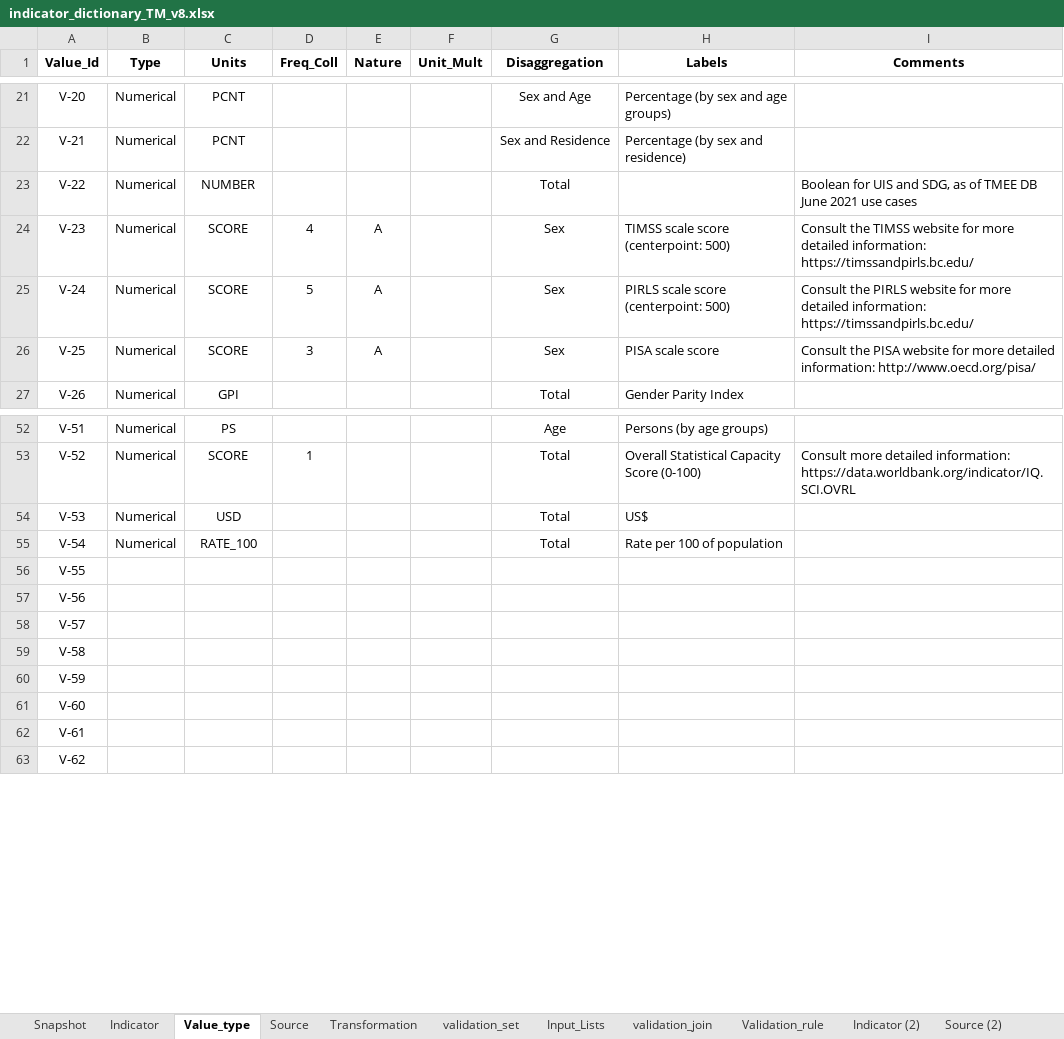
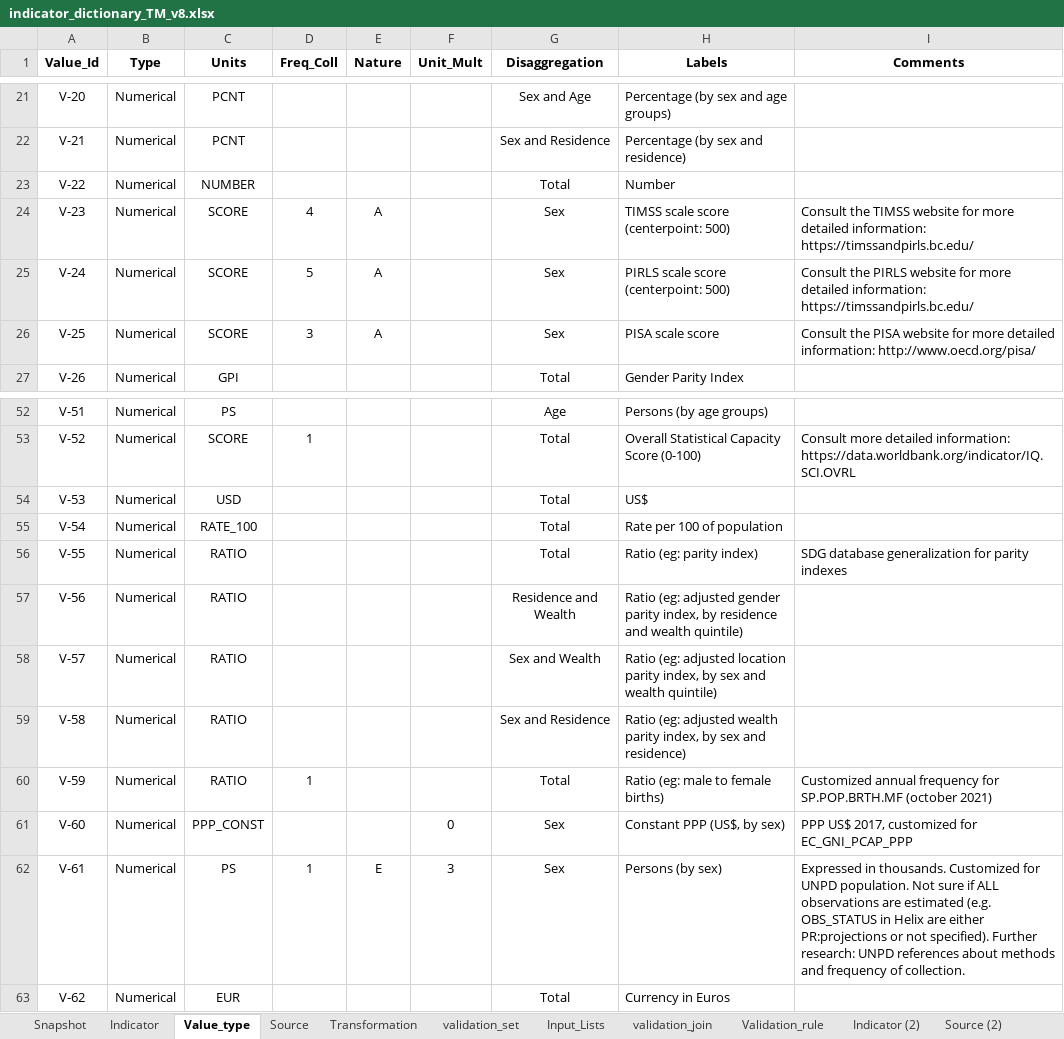
Before and after one commit to UNICEFECAR/dash, an Excel workbook: transmonee_dashboard/src/transmonee_dashboard/assets/indicator_dictionary_TM_v8.xlsx, sheet Value_type, drawn as a sheet; only a part is shown, gaps mark what is left out; values as stored, in another font and other column widths than the file's, no borders; the diff covers the shown part only; the diff names each change by its address in the sheet, - before the commit and + after, or states it on an @@ line.

```diff
--- a/transmonee_dashboard/src/transmonee_dashboard/assets/indicator_dictionary_TM_v8.xlsx (sheet Value_type)
+++ b/transmonee_dashboard/src/transmonee_dashboard/assets/indicator_dictionary_TM_v8.xlsx (sheet Value_type)
-H23 (Labels): (empty)
+H23 (Labels): Number
-I23 (Comments): Boolean for UIS and SDG, as of TMEE DB June 2021 use cases
+I23 (Comments): (empty)
-B56:B63 (Type): (empty)
+B56:B63 (Type): Numerical
-C56:C60 (Units): (empty)
+C56:C60 (Units): RATIO
-G56 (Disaggregation): (empty)
+G56 (Disaggregation): Total
-H56 (Labels): (empty)
+H56 (Labels): Ratio (eg: parity index)
-I56 (Comments): (empty)
+I56 (Comments): SDG database generalization for parity indexes
-G57 (Disaggregation): (empty)
+G57 (Disaggregation): Residence and Wealth
-H57 (Labels): (empty)
+H57 (Labels): Ratio (eg: adjusted gender parity index, by residence and wealth quintile)
-G58 (Disaggregation): (empty)
+G58 (Disaggregation): Sex and Wealth
-H58 (Labels): (empty)
+H58 (Labels): Ratio (eg: adjusted location parity index, by sex and wealth quintile)
-G59 (Disaggregation): (empty)
+G59 (Disaggregation): Sex and Residence
-H59 (Labels): (empty)
+H59 (Labels): Ratio (eg: adjusted wealth parity index, by sex and residence)
-D60 (Freq_Coll): (empty)
+D60 (Freq_Coll): 1
-G60 (Disaggregation): (empty)
+G60 (Disaggregation): Total
-H60 (Labels): (empty)
+H60 (Labels): Ratio (eg: male to female births)
-I60 (Comments): (empty)
+I60 (Comments): Customized annual frequency for SP.POP.BRTH.MF (october 2021)
-C61 (Units): (empty)
+C61 (Units): PPP_CONST
-F61 (Unit_Mult): (empty)
+F61 (Unit_Mult): 0
-G61:G62 (Disaggregation): (empty)
+G61:G62 (Disaggregation): Sex
-H61 (Labels): (empty)
+H61 (Labels): Constant PPP (US$, by sex)
-I61 (Comments): (empty)
+I61 (Comments): PPP US$ 2017, customized for EC_GNI_PCAP_PPP
-C62 (Units): (empty)
+C62 (Units): PS
-D62 (Freq_Coll): (empty)
+D62 (Freq_Coll): 1
-E62 (Nature): (empty)
+E62 (Nature): E
-F62 (Unit_Mult): (empty)
+F62 (Unit_Mult): 3
-H62 (Labels): (empty)
+H62 (Labels): Persons (by sex)
-I62 (Comments): (empty)
+I62 (Comments): Expressed in thousands. Customized for UNPD population. Not sure if ALL observations are estimated (e.g. OBS_STATUS in Helix are either PR:projections or not specified). Further research: UNPD references about methods and frequency of collection.
-C63 (Units): (empty)
+C63 (Units): EUR
-G63 (Disaggregation): (empty)
+G63 (Disaggregation): Total
-H63 (Labels): (empty)
+H63 (Labels): Currency in Euros
```
Also changed, not shown: 6 edited cells elsewhere in this sheet, sheet Indicator, sheet Source, sheet Snapshot, sheet Transformation, 1 other file.
